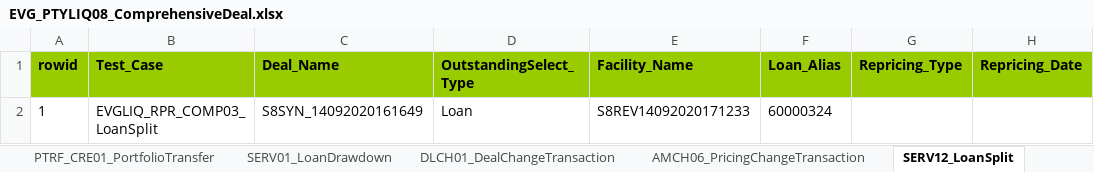
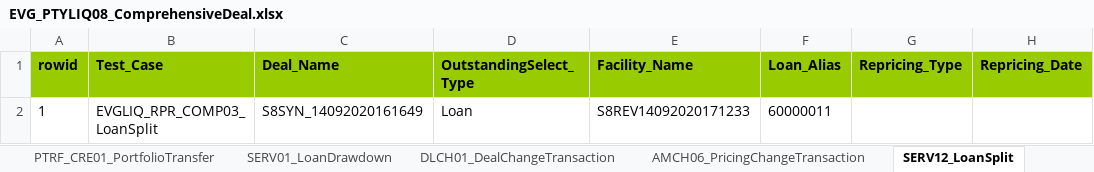
Before and after one commit to shirleenhong/automation-loan-application-cba, an Excel workbook: DataSet/LoanIQ_DataSet/EVG_PTYLIQ08_ComprehensiveDeal.xlsx, sheet SERV12_LoanSplit, drawn as a sheet; only a part is shown; values as stored, in another font and other column widths than the file's, no borders; the diff names each change by its address in the sheet, - before the commit and + after, or states it on an @@ line.

```diff
--- a/DataSet/LoanIQ_DataSet/EVG_PTYLIQ08_ComprehensiveDeal.xlsx (sheet SERV12_LoanSplit)
+++ b/DataSet/LoanIQ_DataSet/EVG_PTYLIQ08_ComprehensiveDeal.xlsx (sheet SERV12_LoanSplit)
-F2 (Loan_Alias): 60000324
+F2 (Loan_Alias): 60000011
```
Also changed, not shown: sheet SERV01_LoanDrawdown, sheet AMCH06_PricingChangeTransaction, 9 other files.
